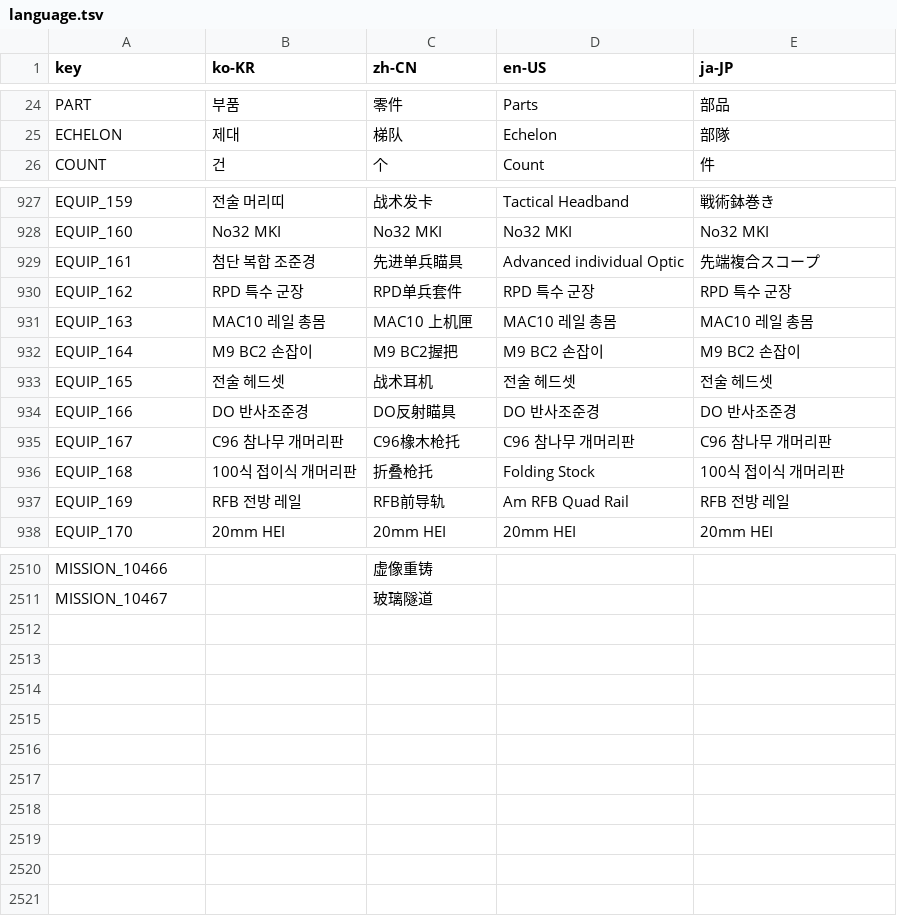
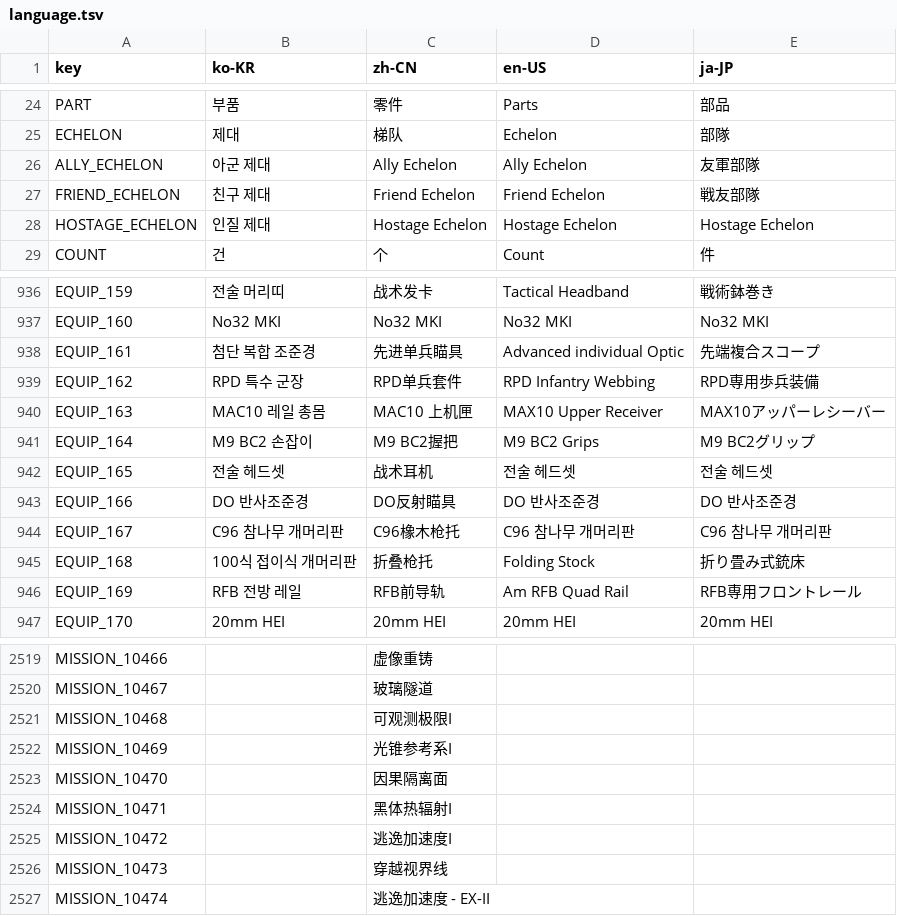
Before and after one commit to kchang06/GFAlarm, a TSV file: GFAlarm/Resource/language.tsv, drawn as a sheet; only a part is shown, gaps mark what is left out; the diff covers the shown part only.

```diff
--- a/GFAlarm/Resource/language.tsv
+++ b/GFAlarm/Resource/language.tsv
@@ -25,2 +25,5 @@ PART	부품	零件	Parts	部品
 ECHELON	제대	梯队	Echelon	部隊
+ALLY_ECHELON	아군 제대	Ally Echelon	Ally Echelon	友軍部隊
+FRIEND_ECHELON	친구 제대	Friend Echelon	Friend Echelon	戦友部隊
+HOSTAGE_ECHELON	인질 제대	Hostage Echelon	Hostage Echelon	Hostage Echelon
 COUNT	건	个	Count	件
@@ -929,5 +938,5 @@ EQUIP_160	No32 MKI	No32 MKI	No32 MKI	No32 MKI
 EQUIP_161	첨단 복합 조준경	先进单兵瞄具	Advanced individual Optic	先端複合スコープ
-EQUIP_162	RPD 특수 군장	RPD单兵套件	RPD 특수 군장	RPD 특수 군장
-EQUIP_163	MAC10 레일 총몸	MAC10 上机匣	MAC10 레일 총몸	MAC10 레일 총몸
-EQUIP_164	M9 BC2 손잡이	M9 BC2握把	M9 BC2 손잡이	M9 BC2 손잡이
+EQUIP_162	RPD 특수 군장	RPD单兵套件	RPD Infantry Webbing	RPD専用歩兵装備
+EQUIP_163	MAC10 레일 총몸	MAC10 上机匣	MAX10 Upper Receiver	MAX10アッパーレシーバー
+EQUIP_164	M9 BC2 손잡이	M9 BC2握把	M9 BC2 Grips	M9 BC2グリップ
 EQUIP_165	전술 헤드셋	战术耳机	전술 헤드셋	전술 헤드셋
@@ -935,4 +944,4 @@ EQUIP_166	DO 반사조준경	DO反射瞄具	DO 반사조준경	DO 반사조준
 EQUIP_167	C96 참나무 개머리판	C96橡木枪托	C96 참나무 개머리판	C96 참나무 개머리판
-EQUIP_168	100식 접이식 개머리판	折叠枪托	Folding Stock	100식 접이식 개머리판
-EQUIP_169	RFB 전방 레일	RFB前导轨	Am RFB Quad Rail	RFB 전방 레일
+EQUIP_168	100식 접이식 개머리판	折叠枪托	Folding Stock	折り畳み式銃床
+EQUIP_169	RFB 전방 레일	RFB前导轨	Am RFB Quad Rail	RFB専用フロントレール
 EQUIP_170	20mm HEI	20mm HEI	20mm HEI	20mm HEI
@@ -2511 +2520,8 @@ MISSION_10466		虚像重铸
 MISSION_10467		玻璃隧道		
+MISSION_10468		可观测极限I		
+MISSION_10469		光锥参考系I		
+MISSION_10470		因果隔离面		
+MISSION_10471		黑体热辐射I		
+MISSION_10472		逃逸加速度I		
+MISSION_10473		穿越视界线		
+MISSION_10474		逃逸加速度 - EX-II		
```
Also changed, not shown: 6 added rows and 54 edited cells elsewhere in this file, 3 other files.
